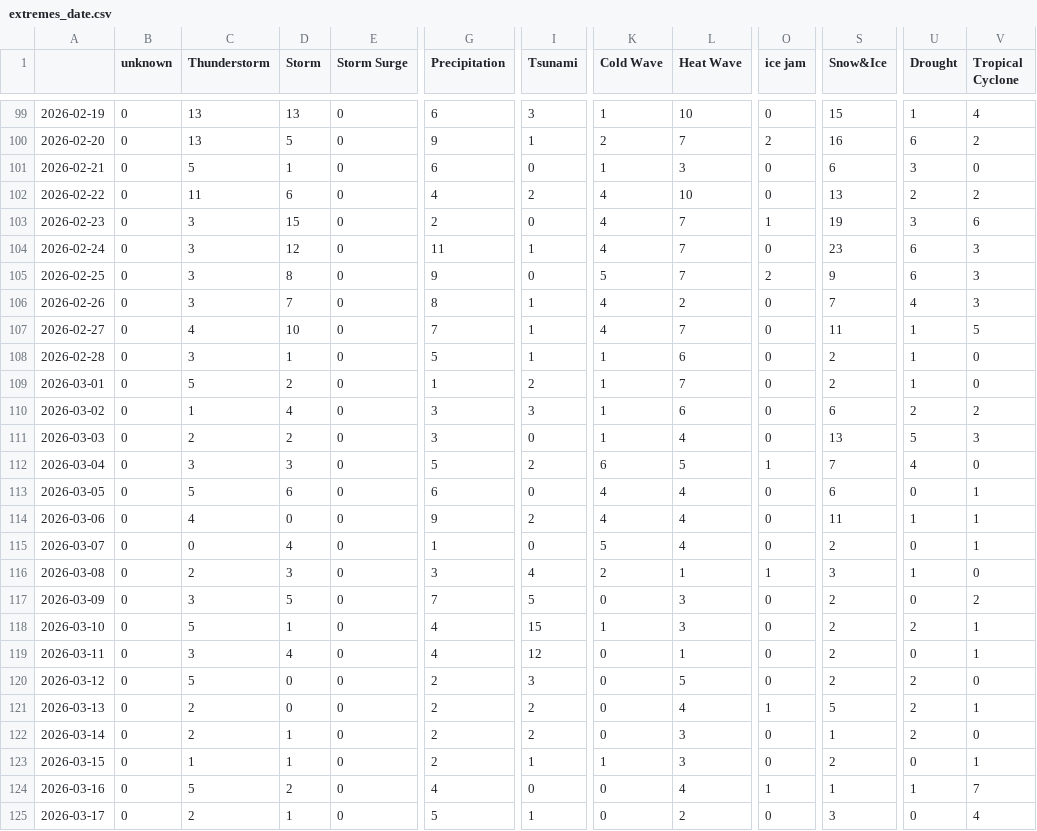
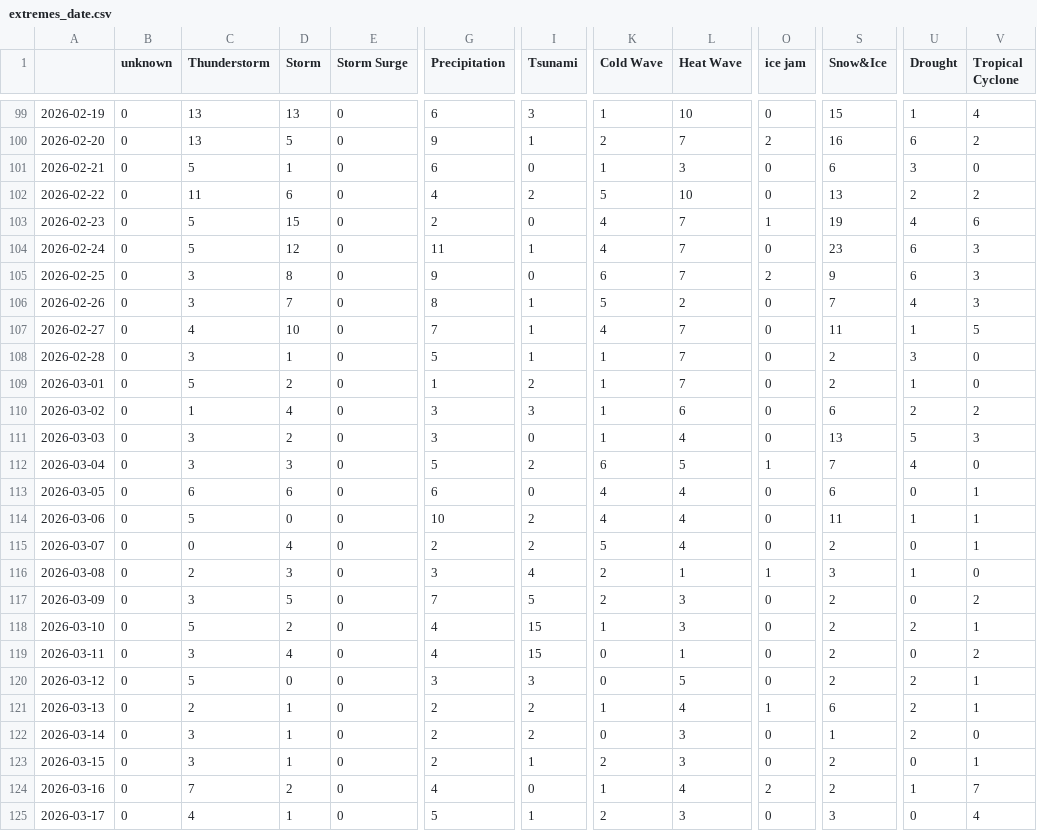
Before and after one commit to LuxiNecel-news/CollectionIsComing, a CSV file: csv/extremes_date.csv, drawn as a sheet; only a part is shown, gaps mark what is left out; the diff covers the shown part only; the diff names each change by its address in the sheet, - before the commit and + after, or states it on an @@ line.

```diff
--- a/csv/extremes_date.csv
+++ b/csv/extremes_date.csv
-K102 (Cold Wave): 4
+K102 (Cold Wave): 5
-C103:C104 (Thunderstorm): 3
+C103:C104 (Thunderstorm): 5
-U103 (Drought): 3
+U103 (Drought): 4
-K105 (Cold Wave): 5
+K105 (Cold Wave): 6
-K106 (Cold Wave): 4
+K106 (Cold Wave): 5
-L108 (Heat Wave): 6
+L108 (Heat Wave): 7
-U108 (Drought): 1
+U108 (Drought): 3
-C111 (Thunderstorm): 2
+C111 (Thunderstorm): 3
-C113 (Thunderstorm): 5
+C113 (Thunderstorm): 6
-C114 (Thunderstorm): 4
+C114 (Thunderstorm): 5
-G114 (Precipitation): 9
+G114 (Precipitation): 10
-G115 (Precipitation): 1
+G115 (Precipitation): 2
-I115 (Tsunami): 0
+I115 (Tsunami): 2
-K117 (Cold Wave): 0
+K117 (Cold Wave): 2
-D118 (Storm): 1
+D118 (Storm): 2
-I119 (Tsunami): 12
+I119 (Tsunami): 15
-V119 (Tropical Cyclone): 1
+V119 (Tropical Cyclone): 2
-G120 (Precipitation): 2
+G120 (Precipitation): 3
-V120 (Tropical Cyclone): 0
+V120 (Tropical Cyclone): 1
-D121 (Storm): 0
+D121 (Storm): 1
-K121 (Cold Wave): 0
+K121 (Cold Wave): 1
-S121 (Snow&Ice): 5
+S121 (Snow&Ice): 6
-C122 (Thunderstorm): 2
+C122 (Thunderstorm): 3
-C123 (Thunderstorm): 1
+C123 (Thunderstorm): 3
-K123 (Cold Wave): 1
+K123 (Cold Wave): 2
-C124 (Thunderstorm): 5
+C124 (Thunderstorm): 7
-K124 (Cold Wave): 0
+K124 (Cold Wave): 1
-O124 (ice jam): 1
+O124 (ice jam): 2
-S124 (Snow&Ice): 1
+S124 (Snow&Ice): 2
-C125 (Thunderstorm): 2
+C125 (Thunderstorm): 4
-K125 (Cold Wave): 0
+K125 (Cold Wave): 2
-L125 (Heat Wave): 2
+L125 (Heat Wave): 3
```
Also changed, not shown: 1 added row and 22 edited cells elsewhere in this file, csv/feeds_date.csv, 8 other files.
